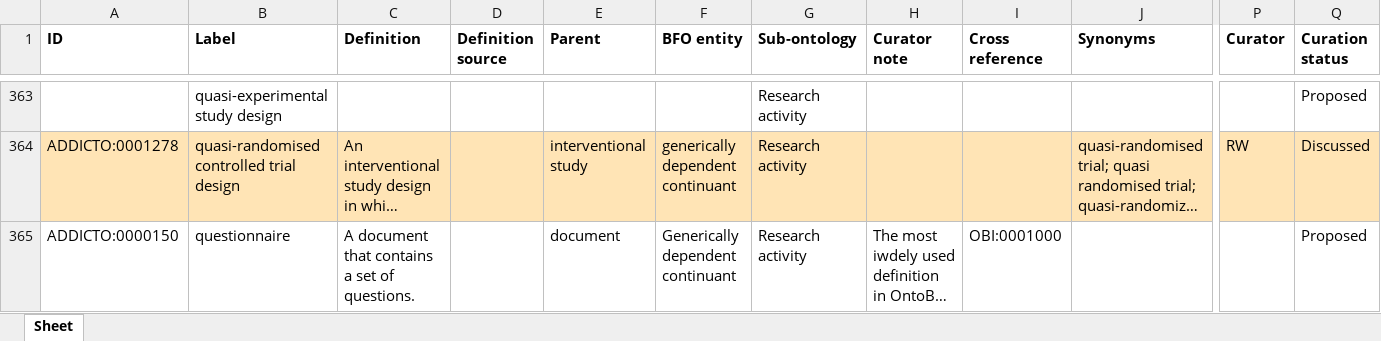
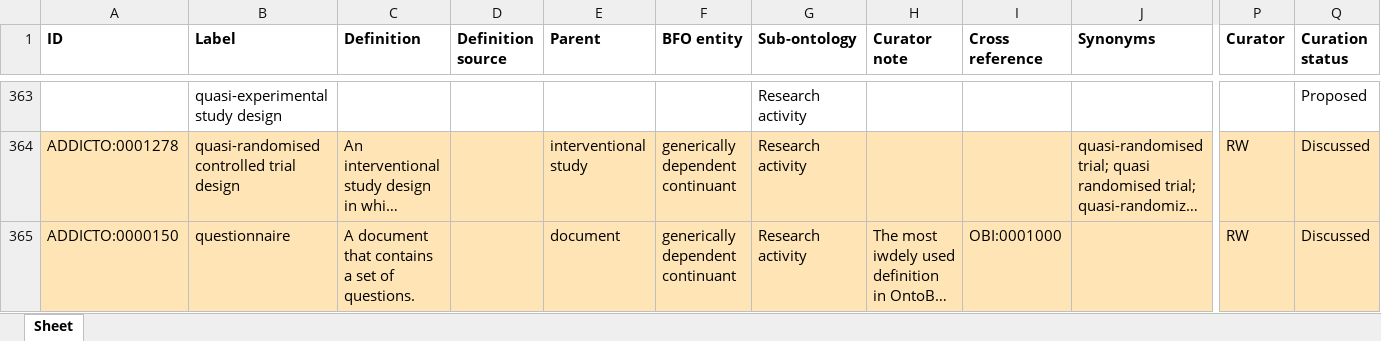
Before and after one commit to addicto-org/addiction-ontology, an Excel workbook: inputs/AddictO_Research_activity_Defs.xlsx, sheet Sheet, drawn as a sheet; only a part is shown, gaps mark what is left out; long unchanged cells end in …; values as stored, in another font and other column widths than the file's, no borders; the diff covers the shown part only; the diff names each change by its address in the sheet, - before the commit and + after, or states it on an @@ line.

Commit message:
Updating AddictO_Research_activity_Defs.xlsx

```diff
--- a/inputs/AddictO_Research_activity_Defs.xlsx (sheet Sheet)
+++ b/inputs/AddictO_Research_activity_Defs.xlsx (sheet Sheet)
-A365:Q365 fill: none
+A365:Q365 fill: #FFE4B5
-F365 (BFO entity): Generically dependent continuant
+F365 (BFO entity): generically dependent continuant
-P365 (Curator): (empty)
+P365 (Curator): RW
-Q365 (Curation status): Proposed
+Q365 (Curation status): Discussed
```
Also changed, not shown: 8 edited cells and cell formats elsewhere in this sheet.
